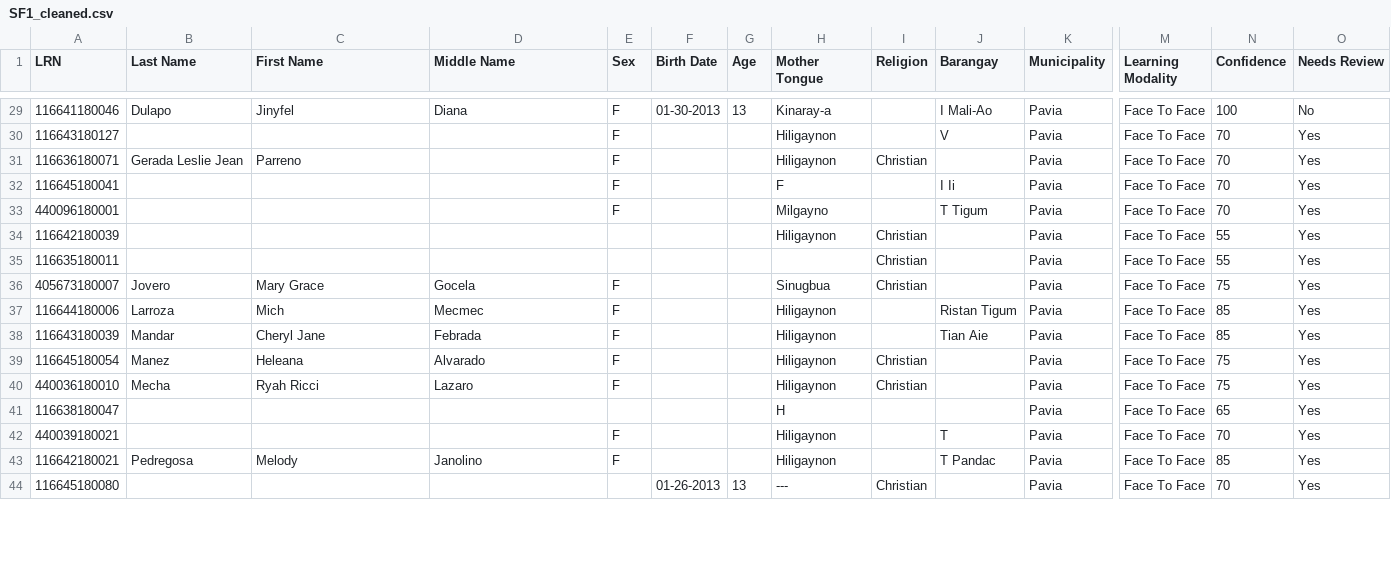
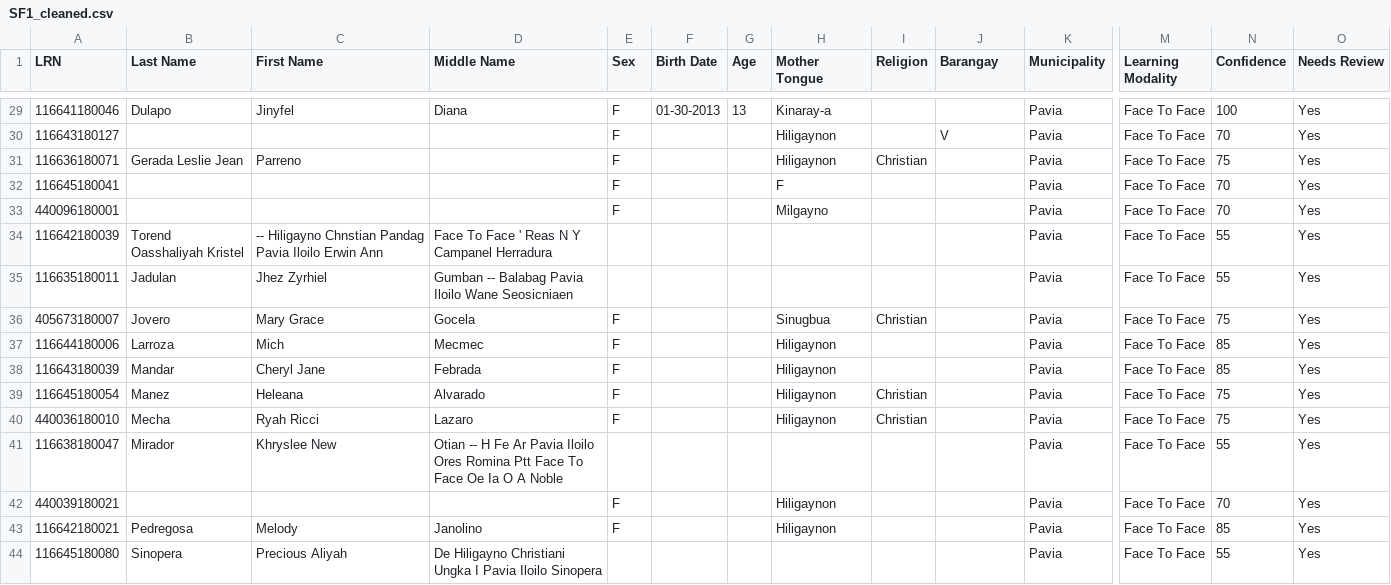
Before and after one commit to dreyyan/pavia-one, a CSV file: backend/forms/ocr_output/SF1_cleaned.csv, drawn as a sheet; only a part is shown, gaps mark what is left out; the diff covers the shown part only; the diff names each change by its address in the sheet, - before the commit and + after, or states it on an @@ line.

```diff
--- a/backend/forms/ocr_output/SF1_cleaned.csv
+++ b/backend/forms/ocr_output/SF1_cleaned.csv
-J29 (Barangay): I Mali-Ao
+J29 (Barangay): (empty)
-O29 (Needs Review): No
+O29 (Needs Review): Yes
-N31 (Confidence): 70
+N31 (Confidence): 75
-J32 (Barangay): I Ii
+J32 (Barangay): (empty)
-J33 (Barangay): T Tigum
+J33 (Barangay): (empty)
-B34 (Last Name): (empty)
+B34 (Last Name): Torend Oasshaliyah Kristel
-C34 (First Name): (empty)
+C34 (First Name): -- Hiligayno Chnstian Pandag Pavia Iloilo Erwin Ann
-D34 (Middle Name): (empty)
+D34 (Middle Name): Face To Face ' Reas N Y Campanel Herradura
-H34 (Mother Tongue): Hiligaynon
+H34 (Mother Tongue): (empty)
-I34:I35 (Religion): Christian
+I34:I35 (Religion): (empty)
-B35 (Last Name): (empty)
+B35 (Last Name): Jadulan
-C35 (First Name): (empty)
+C35 (First Name): Jhez Zyrhiel
-D35 (Middle Name): (empty)
+D35 (Middle Name): Gumban -- Balabag Pavia Iloilo Wane Seosicniaen
-J37 (Barangay): Ristan Tigum
+J37 (Barangay): (empty)
-J38 (Barangay): Tian Aie
+J38 (Barangay): (empty)
-B41 (Last Name): (empty)
+B41 (Last Name): Mirador
-C41 (First Name): (empty)
+C41 (First Name): Khryslee New
-D41 (Middle Name): (empty)
+D41 (Middle Name): Otian -- H Fe Ar Pavia Iloilo Ores Romina Ptt Face To Face Oe Ia O A Noble
-H41 (Mother Tongue): H
+H41 (Mother Tongue): (empty)
-N41 (Confidence): 65
+N41 (Confidence): 55
-J42 (Barangay): T
+J42 (Barangay): (empty)
-J43 (Barangay): T Pandac
+J43 (Barangay): (empty)
-B44 (Last Name): (empty)
+B44 (Last Name): Sinopera
-C44 (First Name): (empty)
+C44 (First Name): Precious Aliyah
-D44 (Middle Name): (empty)
+D44 (Middle Name): De Hiligayno Christiani Ungka I Pavia Iloilo Sinopera
-F44 (Birth Date): 01-26-2013
+F44 (Birth Date): (empty)
-G44 (Age): 13
+G44 (Age): (empty)
-H44 (Mother Tongue): ---
+H44 (Mother Tongue): (empty)
-I44 (Religion): Christian
+I44 (Religion): (empty)
-N44 (Confidence): 70
+N44 (Confidence): 55
```
Also changed, not shown: 40 edited cells elsewhere in this file, 3 other files.
